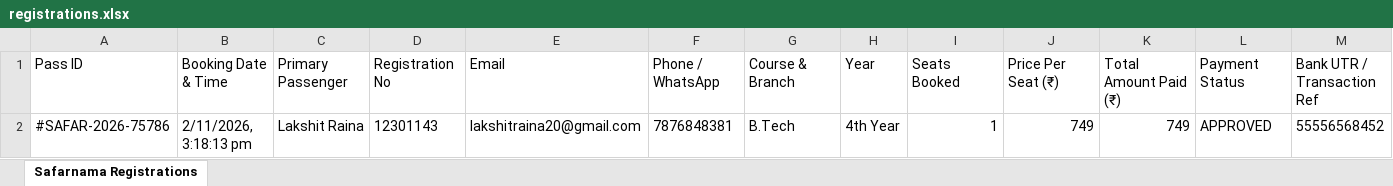
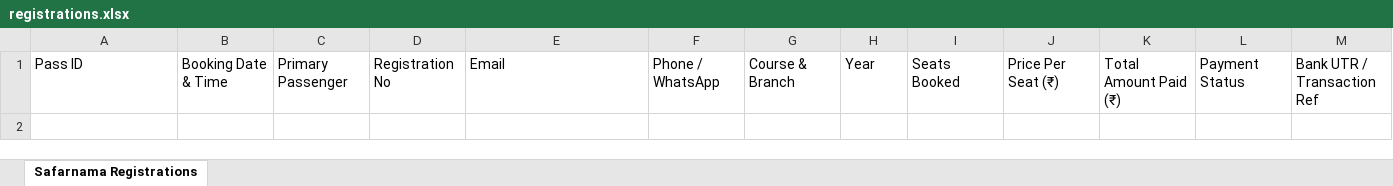
Before and after one commit to lakshitraina/thryve, an Excel workbook: data/registrations.xlsx, sheet Safarnama Registrations, drawn as a sheet; only a part is shown; values as stored, in another font and other column widths than the file's, no borders; rows hold the shown columns only; the diff names each change by its address in the sheet, - before the commit and + after, or states it on an @@ line.

Commit message:
Add Reset Excel Data feature in admin command panel to initialize a fresh sheet

```diff
--- a/data/registrations.xlsx (sheet Safarnama Registrations)
+++ b/data/registrations.xlsx (sheet Safarnama Registrations)
-row 2: #SAFAR-2026-75786 | 2/11/2026, 3:18:13 pm | Lakshit Raina | 12301143 | lakshitraina20@gmail.com | 7876848381 | B.Tech | 4th Year | 1 | 749 | 749 | APPROVED | 55556568452
```
Also changed, not shown: 6 other files.
